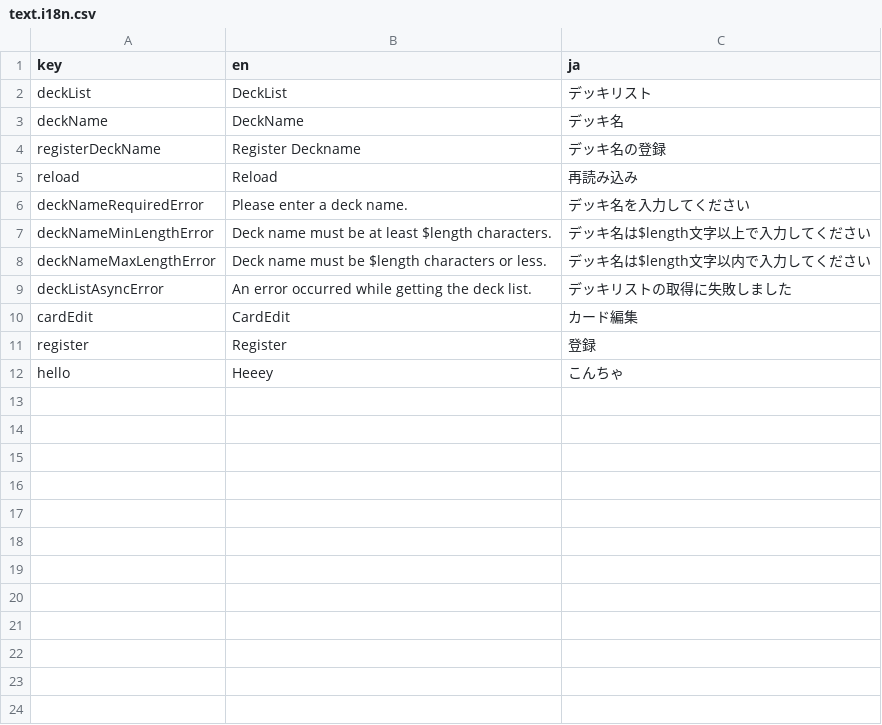
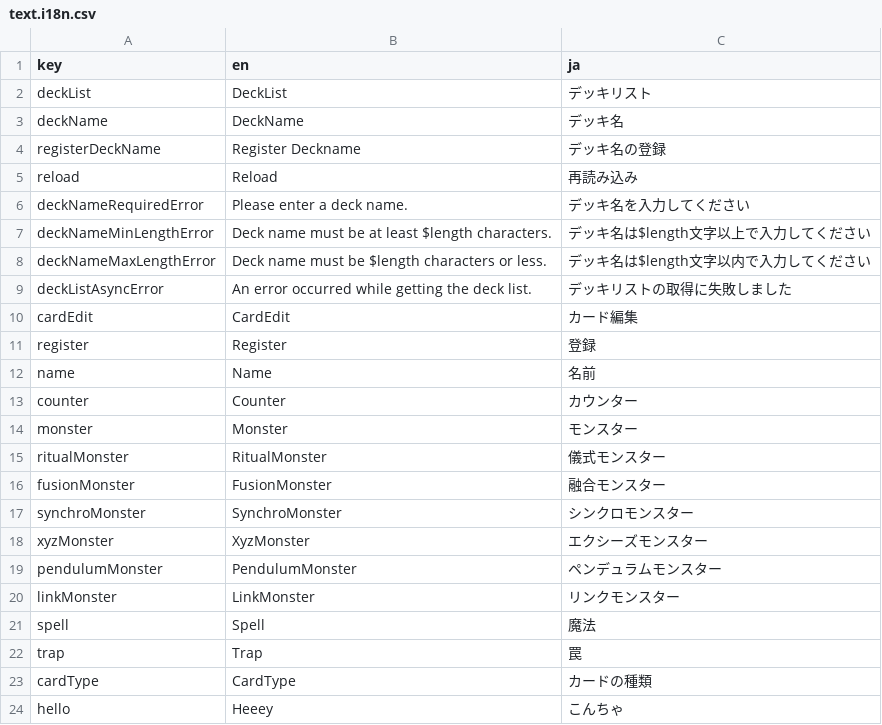
Before and after one commit to jepapt2/turn1checker, a CSV file: assets/i18n/text.i18n.csv, drawn as a sheet.

```diff
--- a/assets/i18n/text.i18n.csv
+++ b/assets/i18n/text.i18n.csv
@@ -11,2 +11,14 @@ cardEdit,CardEdit,カード編集
 register,Register,登録
+name,Name,名前
+counter,Counter,カウンター
+monster,Monster,モンスター
+ritualMonster,RitualMonster,儀式モンスター
+fusionMonster,FusionMonster,融合モンスター
+synchroMonster,SynchroMonster,シンクロモンスター
+xyzMonster,XyzMonster,エクシーズモンスター
+pendulumMonster,PendulumMonster,ペンデュラムモンスター
+linkMonster,LinkMonster,リンクモンスター
+spell,Spell,魔法
+trap,Trap,罠
+cardType,CardType,カードの種類
 hello,Heeey,こんちゃ
```
Also changed, not shown: 17 other files.
